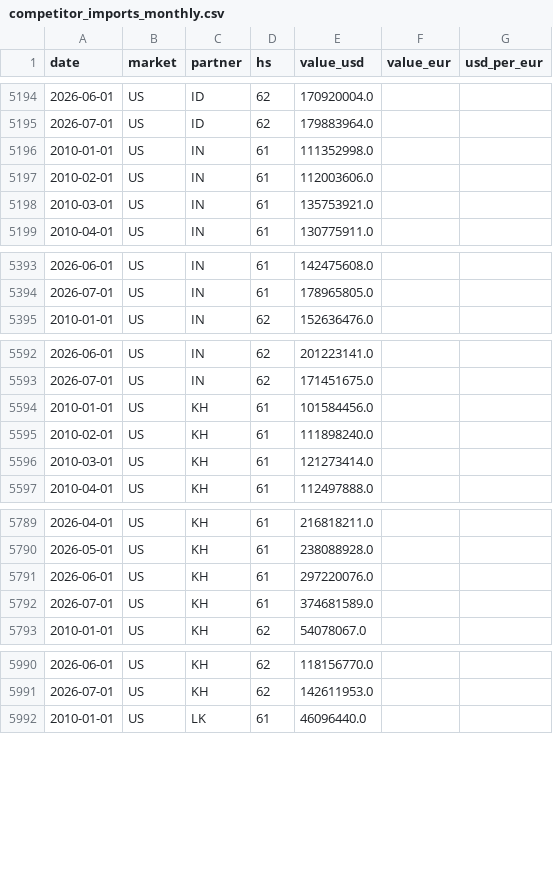
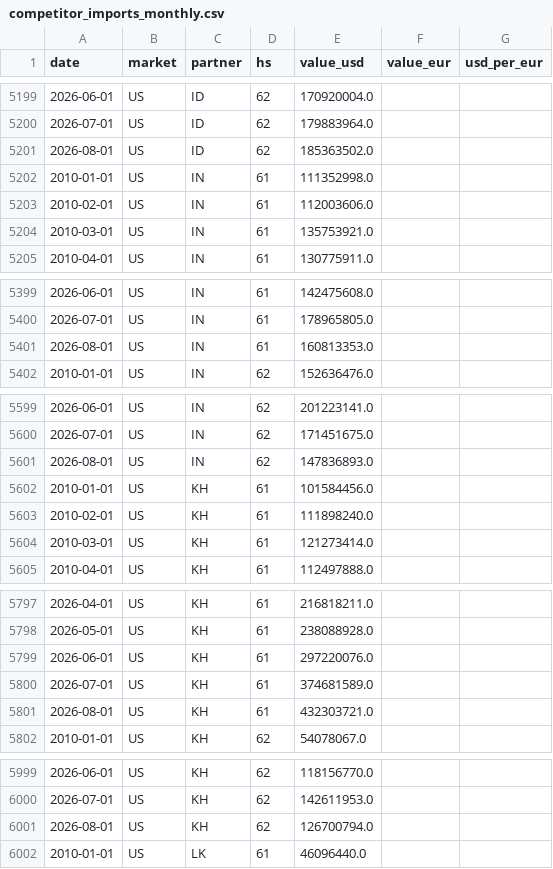
Before and after one commit to takyurp09/rmg-export-forecasting, a CSV file: data/processed/competitor_imports_monthly.csv, drawn as a sheet; only a part is shown, gaps mark what is left out; the diff covers the shown part only.

```diff
--- a/data/processed/competitor_imports_monthly.csv
+++ b/data/processed/competitor_imports_monthly.csv
@@ -5195,2 +5200,3 @@ date,market,partner,hs,value_usd,value_eur,usd_per_eur
 2026-07-01,US,ID,62,179883964.0,,
+2026-08-01,US,ID,62,185363502.0,,
 2010-01-01,US,IN,61,111352998.0,,
@@ -5394,2 +5400,3 @@ date,market,partner,hs,value_usd,value_eur,usd_per_eur
 2026-07-01,US,IN,61,178965805.0,,
+2026-08-01,US,IN,61,160813353.0,,
 2010-01-01,US,IN,62,152636476.0,,
@@ -5593,2 +5600,3 @@ date,market,partner,hs,value_usd,value_eur,usd_per_eur
 2026-07-01,US,IN,62,171451675.0,,
+2026-08-01,US,IN,62,147836893.0,,
 2010-01-01,US,KH,61,101584456.0,,
@@ -5792,2 +5800,3 @@ date,market,partner,hs,value_usd,value_eur,usd_per_eur
 2026-07-01,US,KH,61,374681589.0,,
+2026-08-01,US,KH,61,432303721.0,,
 2010-01-01,US,KH,62,54078067.0,,
@@ -5991,2 +6000,3 @@ date,market,partner,hs,value_usd,value_eur,usd_per_eur
 2026-07-01,US,KH,62,142611953.0,,
+2026-08-01,US,KH,62,126700794.0,,
 2010-01-01,US,LK,61,46096440.0,,
```
Also changed, not shown: 15 added rows elsewhere in this file, data/processed/powerbi/fact_competitors.csv, data/processed/powerbi/fact_exports.csv, 24 other files.
